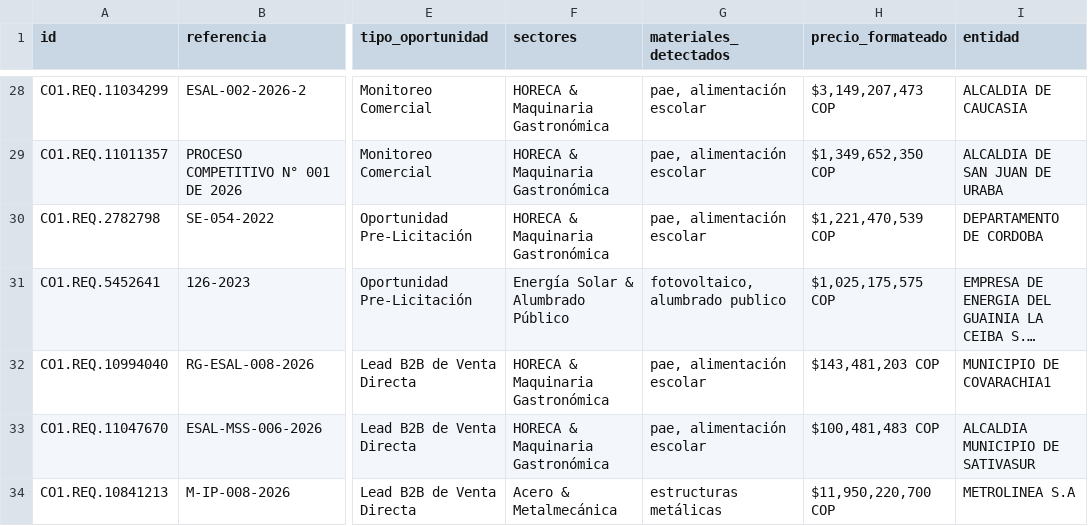
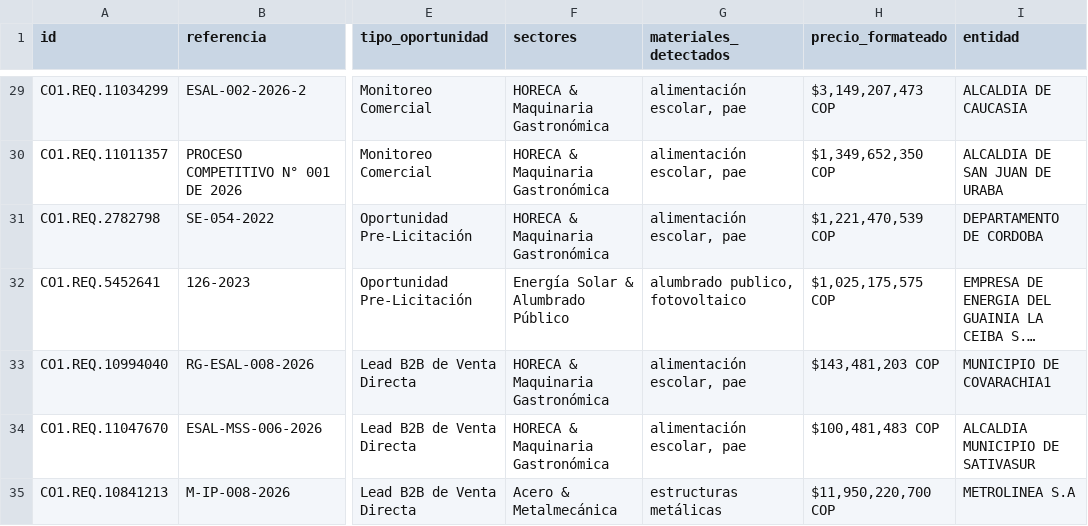
Before and after one commit to andres-solanor/secop-opportunities-engine, a CSV file: data/prospects_prototype_50.csv, drawn as a sheet; only a part is shown, gaps mark what is left out; long unchanged cells end in …; addresses are those after the commit; the diff covers the shown part only; the diff names each change by its address in the sheet, - before the commit and + after, or states it on an @@ line.

```diff
--- a/data/prospects_prototype_50.csv
+++ b/data/prospects_prototype_50.csv
-G29:G31 (materiales_detectados): pae, alimentación escolar
+G29:G31 (materiales_detectados): alimentación escolar, pae
-G32 (materiales_detectados): fotovoltaico, alumbrado publico
+G32 (materiales_detectados): alumbrado publico, fotovoltaico
-G33:G34 (materiales_detectados): pae, alimentación escolar
+G33:G34 (materiales_detectados): alimentación escolar, pae
```
Also changed, not shown: 2 added rows, 2 removed rows and 42 edited cells elsewhere in this file, 3 other files.
